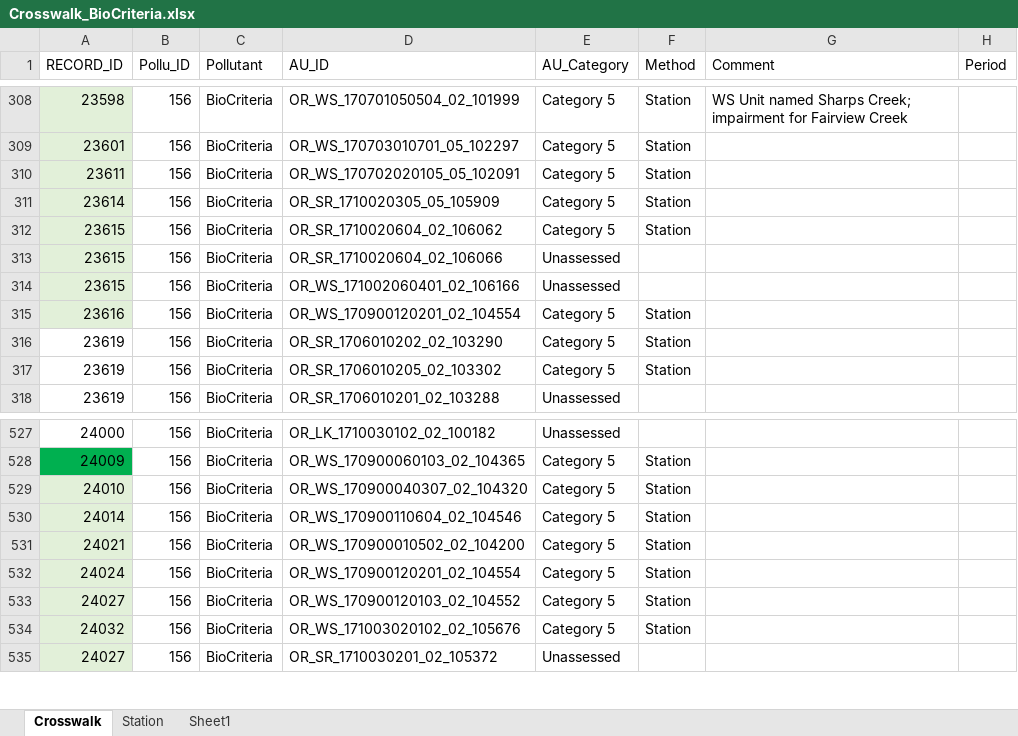
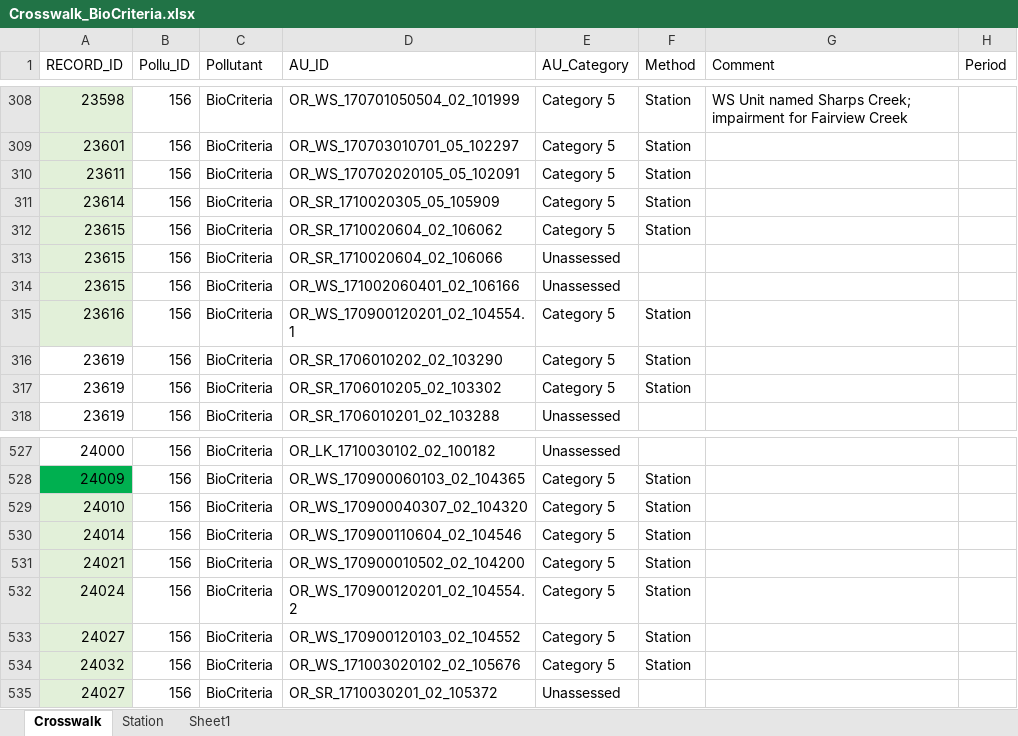
Before and after one commit to TravisPritchardODEQ/IR2018, an Excel workbook: Crosswalk_2012/Crosswalk_BioCriteria.xlsx, sheet Crosswalk, drawn as a sheet; only a part is shown, gaps mark what is left out; values as stored, in another font and other column widths than the file's, no borders; the diff names each change by its address in the sheet, - before the commit and + after, or states it on an @@ line.

```diff
--- a/Crosswalk_2012/Crosswalk_BioCriteria.xlsx (sheet Crosswalk)
+++ b/Crosswalk_2012/Crosswalk_BioCriteria.xlsx (sheet Crosswalk)
-D315 (AU_ID): OR_WS_170900120201_02_104554
+D315 (AU_ID): OR_WS_170900120201_02_104554.1
-D532 (AU_ID): OR_WS_170900120201_02_104554
+D532 (AU_ID): OR_WS_170900120201_02_104554.2
```
Also changed, not shown: Crosswalk_2012/Crosswalk_DissolvedOxygen2.xlsx, Crosswalk_2012/Crosswalk_MostToxics.xlsx, 13 other files.
